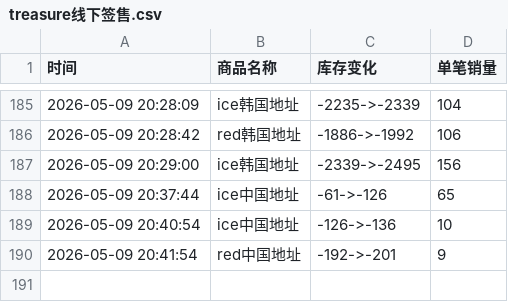
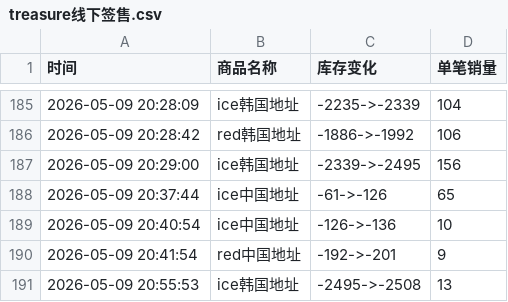
Before and after one commit to yuiki001/treasure_k40509, a CSV file: treasure线下签售.csv, drawn as a sheet; only a part is shown, gaps mark what is left out; the diff names each change by its address in the sheet, - before the commit and + after, or states it on an @@ line.

Commit message:
自动更新数据 2026-05-09 20:55:58

```diff
--- a/treasure线下签售.csv
+++ b/treasure线下签售.csv
+row 191: 2026-05-09 20:55:53 | ice韩国地址 | -2495->-2508 | 13
```
